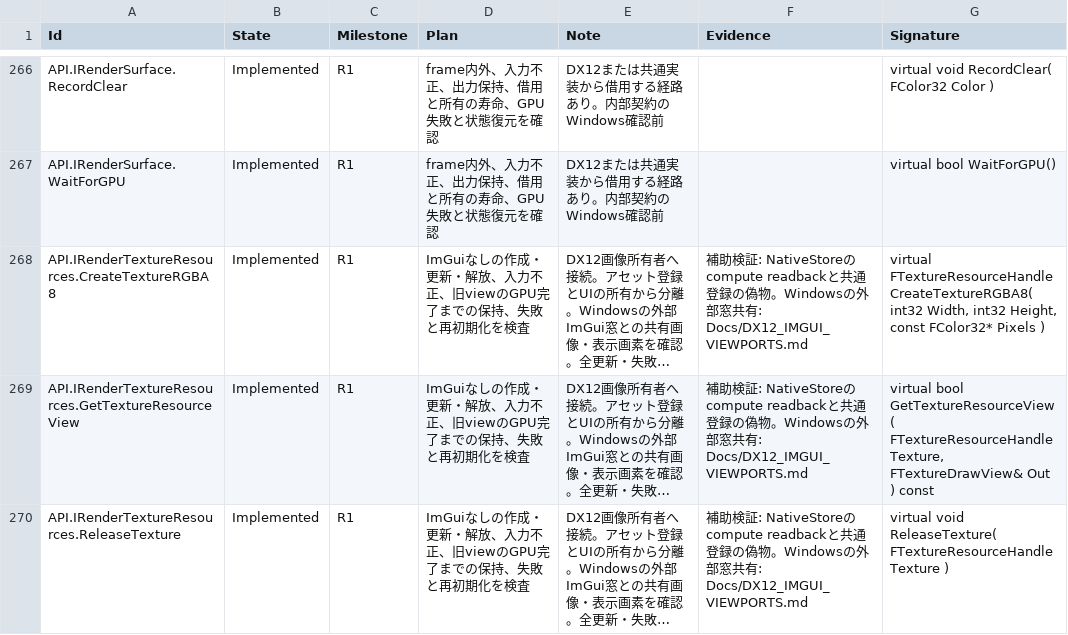
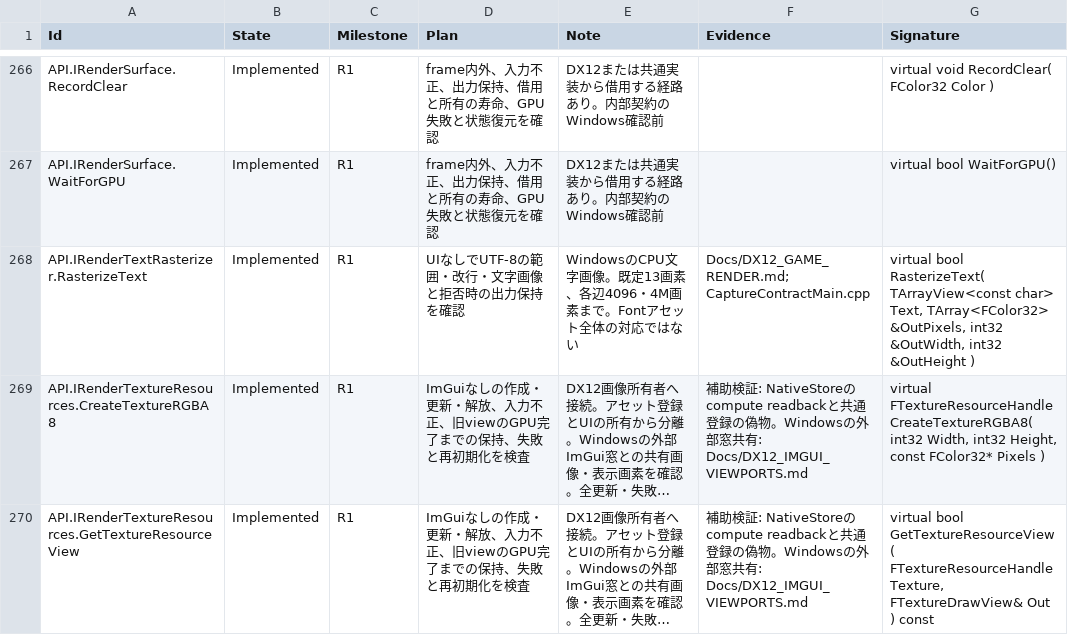
Before and after one commit to mynameisGaku/mazigatiDX, a CSV file: Docs/BackendCompatibility.csv, drawn as a sheet; only a part is shown, gaps mark what is left out; the shorter side is filled out with more unchanged rows; long unchanged cells end in …; the diff names each change by its address in the sheet, - before the commit and + after, or states it on an @@ line.

```diff
--- a/Docs/BackendCompatibility.csv
+++ b/Docs/BackendCompatibility.csv
+row 268: API.IRenderTextRasterizer.RasterizeText | Implemented | R1 | UIなしでUTF-8の範囲・改行・文字画像と拒否時の出力保持を確認 | WindowsのCPU文字画像。既定13画素、各辺4096・4M画素まで。Fontアセット全体の対応ではない | Docs/DX12_GAME_RENDER.md; CaptureContractMain.cpp | virtual bool RasterizeText( TArrayView<const char> Text, TArray<FColor32> &OutPixels, int32 &OutWidth, int32 &OutHeight )
```
Also changed, not shown: 33 other files.
